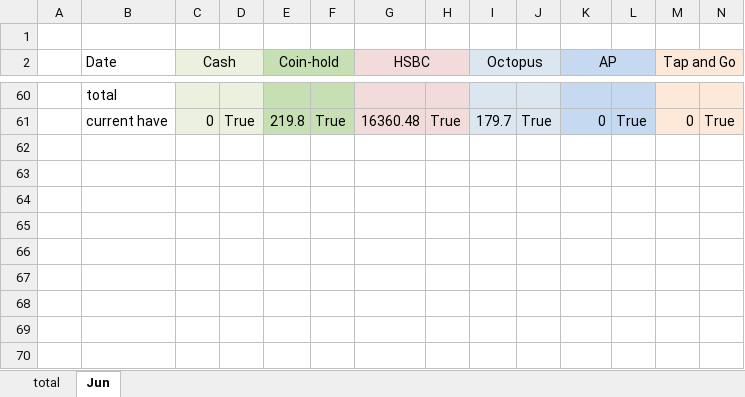
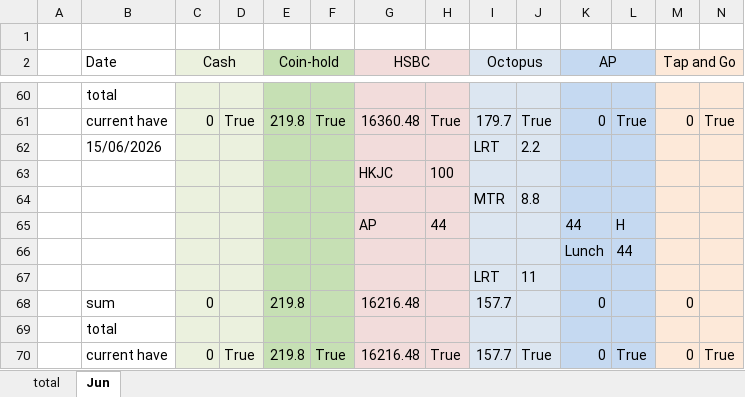
Before and after one commit to manhim924/GUI_Money_Marker, an Excel workbook: output/2026/money/backup.xlsx, sheet Jun, drawn as a sheet; only a part is shown, gaps mark what is left out; values as stored, in another font and other column widths than the file's, no borders; rows hold the shown columns only; the diff names each change by its address in the sheet, - before the commit and + after, or states it on an @@ line.

Commit message:
money excel output

```diff
--- a/output/2026/money/backup.xlsx (sheet Jun)
+++ b/output/2026/money/backup.xlsx (sheet Jun)
+row 62:  | 15/06/2026 |  |  |  |  |  |  | LRT | 2.2
+row 63:  |  |  |  |  |  | HKJC | 100
+row 64:  |  |  |  |  |  |  |  | MTR | 8.8
+row 65:  |  |  |  |  |  | AP | 44 |  |  | 44 | H
+row 66:  |  |  |  |  |  |  |  |  |  | Lunch | 44
+row 67:  |  |  |  |  |  |  |  | LRT | 11
+row 68:  | sum | 0 |  | 219.8 |  | 16216.48 |  | 157.7 |  | 0 |  | 0
+row 69:  | total
+row 70:  | current have | 0 | True | 219.8 | True | 16216.48 | True | 157.7 | True | 0 | True | 0 | True
```
Also changed, not shown: output/2026/money/money.xlsx, 15 other files.
